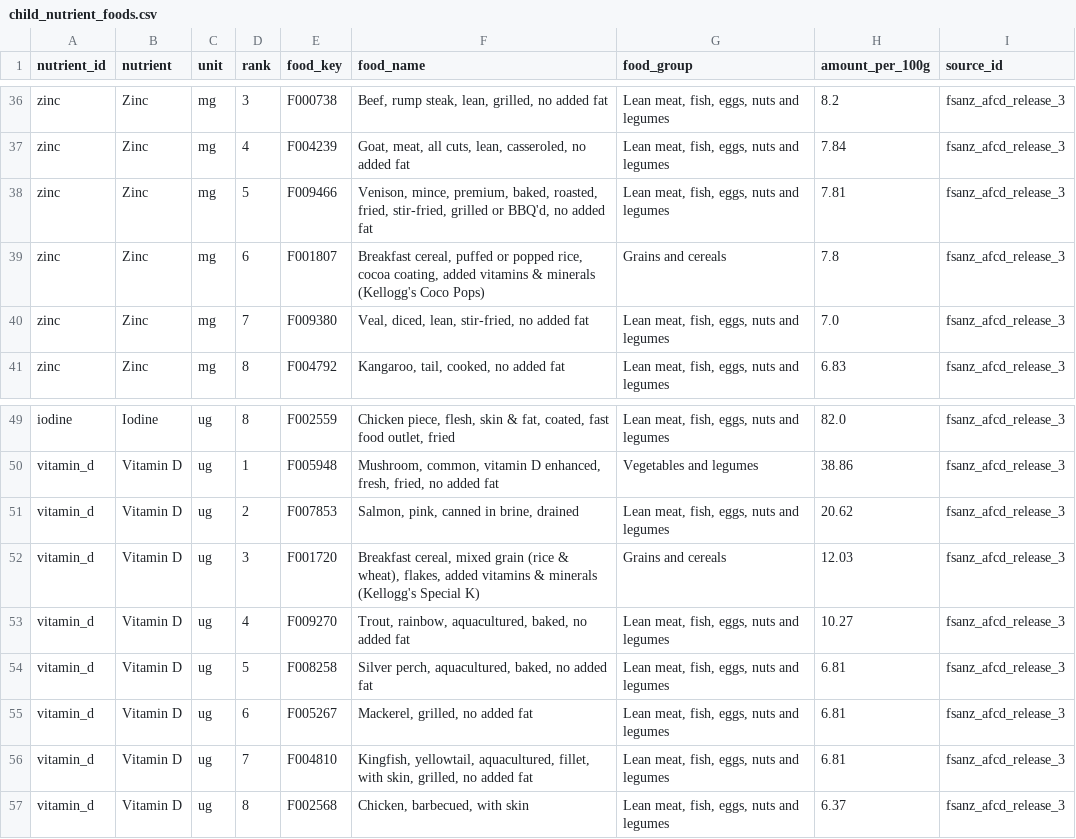
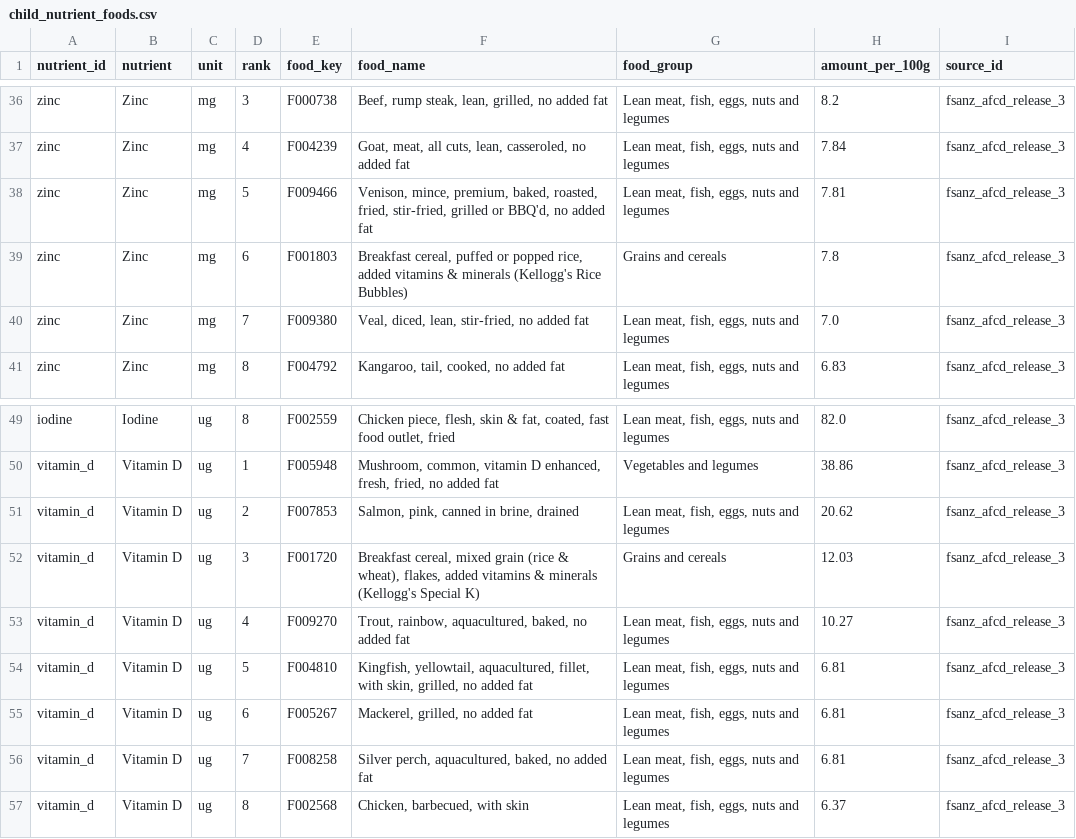
Before and after one commit to GavinZhangKC/KinderPrint, a CSV file: datascience/data/processed/child_nutrient_foods.csv, drawn as a sheet; only a part is shown, gaps mark what is left out.

```diff
--- a/datascience/data/processed/child_nutrient_foods.csv
+++ b/datascience/data/processed/child_nutrient_foods.csv
@@ -38,3 +38,3 @@ zinc,Zinc,mg,4,F004239,"Goat, meat, all cuts, lean, casseroled, no added fat","L
 zinc,Zinc,mg,5,F009466,"Venison, mince, premium, baked, roasted, fried, stir-fried, grilled or BBQ'd, no added fat","Lean meat, fish, eggs, nuts and legumes",7.81,fsanz_afcd_release_3
-zinc,Zinc,mg,6,F001807,"Breakfast cereal, puffed or popped rice, cocoa coating, added vitamins & minerals (Kellogg's Coco Pops)",Grains and cereals,7.8,fsanz_afcd_release_3
+zinc,Zinc,mg,6,F001803,"Breakfast cereal, puffed or popped rice, added vitamins & minerals (Kellogg's Rice Bubbles)",Grains and cereals,7.8,fsanz_afcd_release_3
 zinc,Zinc,mg,7,F009380,"Veal, diced, lean, stir-fried, no added fat ","Lean meat, fish, eggs, nuts and legumes",7.0,fsanz_afcd_release_3
@@ -53,5 +53,5 @@ vitamin_d,Vitamin D,ug,3,F001720,"Breakfast cereal, mixed grain (rice & wheat),
 vitamin_d,Vitamin D,ug,4,F009270,"Trout, rainbow, aquacultured, baked, no added fat","Lean meat, fish, eggs, nuts and legumes",10.27,fsanz_afcd_release_3
-vitamin_d,Vitamin D,ug,5,F008258,"Silver perch, aquacultured, baked, no added fat","Lean meat, fish, eggs, nuts and legumes",6.81,fsanz_afcd_release_3
+vitamin_d,Vitamin D,ug,5,F004810,"Kingfish, yellowtail, aquacultured, fillet, with skin, grilled, no added fat","Lean meat, fish, eggs, nuts and legumes",6.81,fsanz_afcd_release_3
 vitamin_d,Vitamin D,ug,6,F005267,"Mackerel, grilled, no added fat","Lean meat, fish, eggs, nuts and legumes",6.81,fsanz_afcd_release_3
-vitamin_d,Vitamin D,ug,7,F004810,"Kingfish, yellowtail, aquacultured, fillet, with skin, grilled, no added fat","Lean meat, fish, eggs, nuts and legumes",6.81,fsanz_afcd_release_3
+vitamin_d,Vitamin D,ug,7,F008258,"Silver perch, aquacultured, baked, no added fat","Lean meat, fish, eggs, nuts and legumes",6.81,fsanz_afcd_release_3
 vitamin_d,Vitamin D,ug,8,F002568,"Chicken, barbecued, with skin","Lean meat, fish, eggs, nuts and legumes",6.37,fsanz_afcd_release_3
```
Also changed, not shown: datascience/config/lineage.csv, datascience/data/processed/care_compare_sa2.csv, 21 other files.
